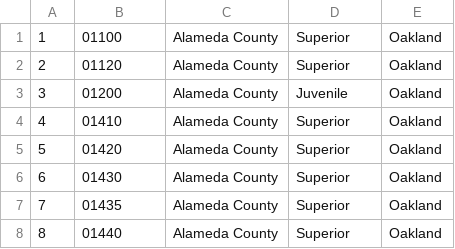
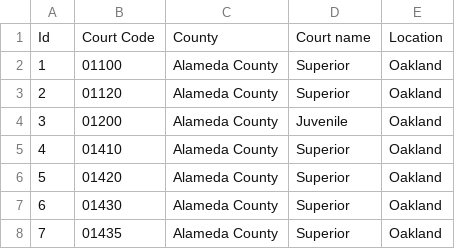
Before and after one commit to KonstantinDavidov/mytestRep, a CSV file: Sources/FACCTS.Server.Model/DeployData/CourtCounty.csv, drawn as a sheet; only a part is shown; the shorter side is filled out with more unchanged rows; the diff names each change by its address in the sheet, - before the commit and + after, or states it on an @@ line.

```diff
--- a/Sources/FACCTS.Server.Model/DeployData/CourtCounty.csv
+++ b/Sources/FACCTS.Server.Model/DeployData/CourtCounty.csv
+row 1: Id | Court Code | County | Court name | Location
```
Also changed, not shown: Sources/FACCTS.Server.Model/DeployData/ParticipantRole.csv, Sources/FACCTS.Server.Model/DeployData/Race.csv, 15 other files.
